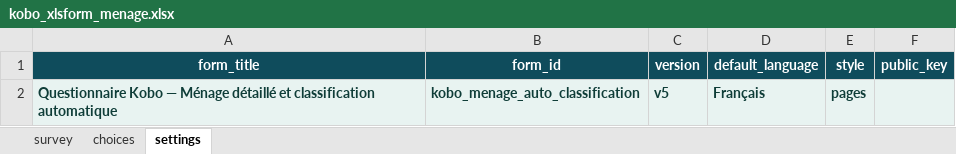
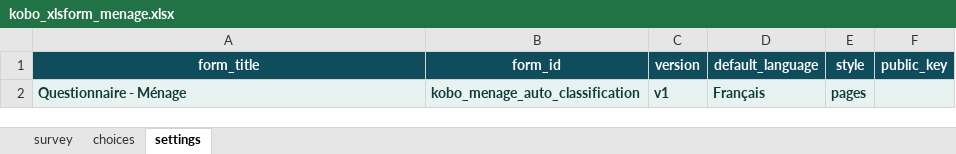
Before and after one commit to Patricia-Koto/kobo_github_project, an Excel workbook: forms/kobo_xlsform_menage.xlsx, sheet settings, drawn as a sheet; values as stored, in another font and other column widths than the file's, no borders; the diff names each change by its address in the sheet, - before the commit and + after, or states it on an @@ line.

Commit message:
Update kobo_xlsform_menage.xlsx

```diff
--- a/forms/kobo_xlsform_menage.xlsx (sheet settings)
+++ b/forms/kobo_xlsform_menage.xlsx (sheet settings)
-A2 (form_title): Questionnaire Kobo — Ménage détaillé et classification automatique
+A2 (form_title): Questionnaire - Ménage
-C2 (version): v5
+C2 (version): v1
```
